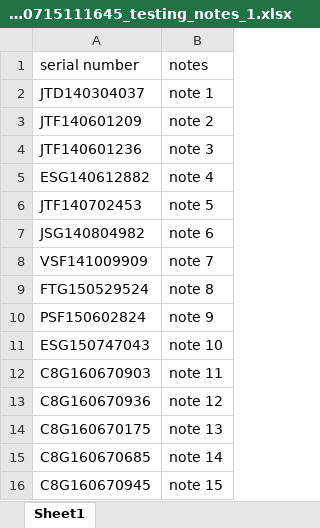
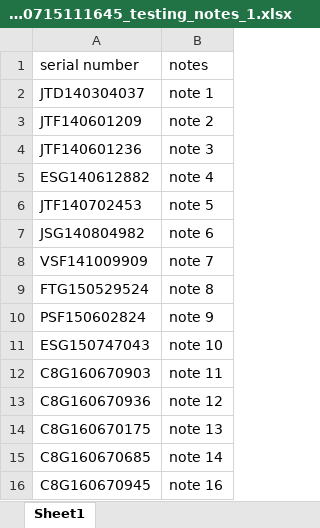
Before and after one commit to zibrafish/hello-world, an Excel workbook: 20160715111645_testing_notes_1.xlsx, sheet Sheet1, drawn as a sheet; values as stored, in another font and other column widths than the file's, no borders; the diff names each change by its address in the sheet, - before the commit and + after, or states it on an @@ line.

Commit message:
change a field
just test

```diff
--- a/20160715111645_testing_notes_1.xlsx (sheet Sheet1)
+++ b/20160715111645_testing_notes_1.xlsx (sheet Sheet1)
-B16 (notes): note 15
+B16 (notes): note 16
```
